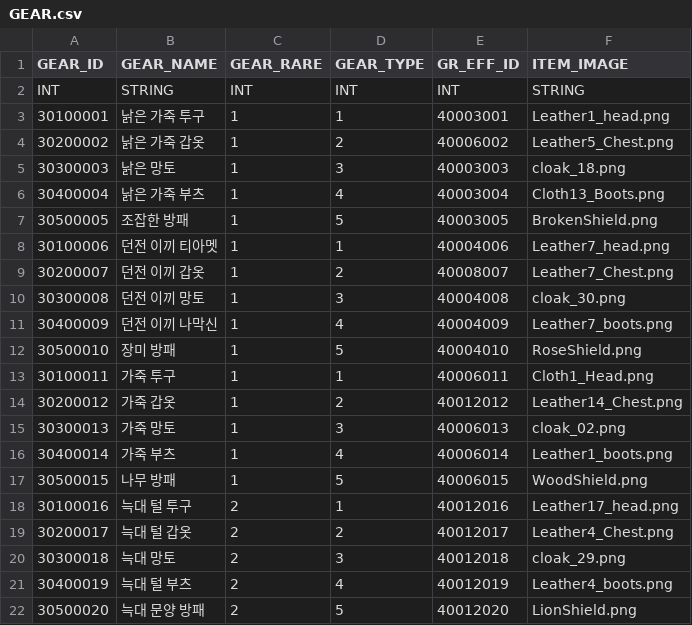
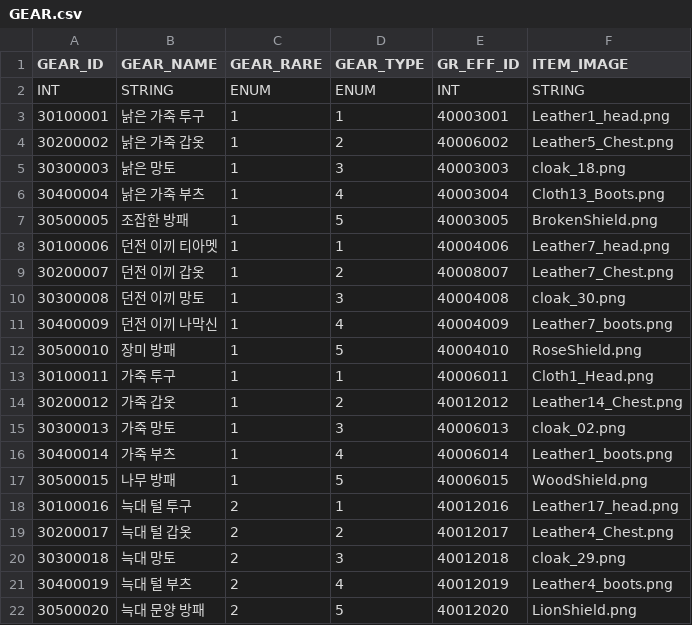
Before and after one commit to leemjmorris/Unity-Garden_Hero, a CSV file: Unity-Garden_Hero/Assets/Resources/CSV/GEAR.csv, drawn as a sheet.

```diff
--- a/Unity-Garden_Hero/Assets/Resources/CSV/GEAR.csv
+++ b/Unity-Garden_Hero/Assets/Resources/CSV/GEAR.csv
@@ -1,3 +1,3 @@
 "GEAR_ID","GEAR_NAME","GEAR_RARE","GEAR_TYPE","GR_EFF_ID","ITEM_IMAGE"
-"INT","STRING","INT","INT","INT","STRING"
+"INT","STRING","ENUM","ENUM","INT","STRING"
 "30100001","낡은 가죽 투구","1","1","40003001","Leather1_head.png"
```
Also changed, not shown: Unity-Garden_Hero/Assets/Resources/CSV/BOSS.csv, Unity-Garden_Hero/Assets/Resources/CSV/CONS.csv, 11 other files.
